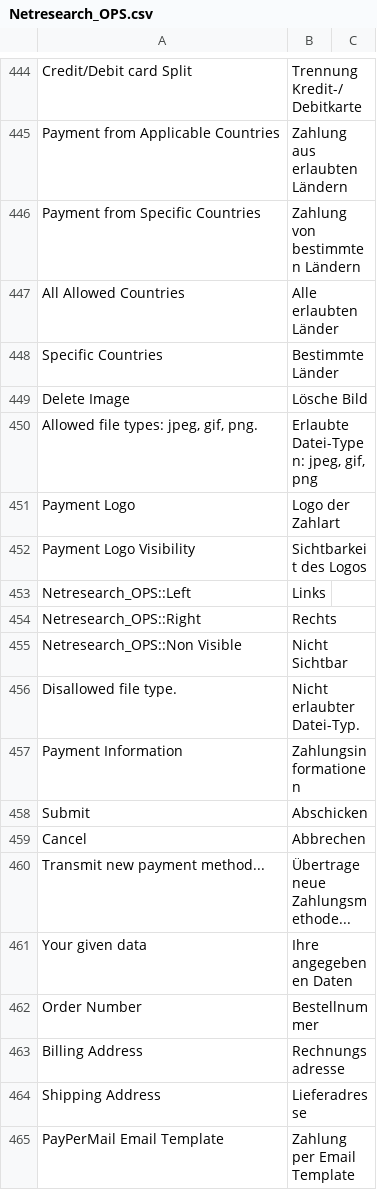
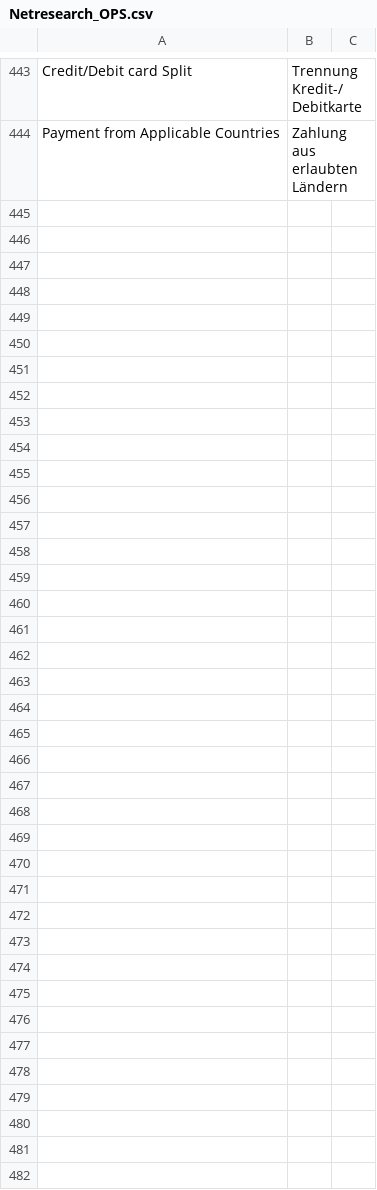
Before and after one commit to OpenMageModuleFostering/viveum_epayments, a CSV file: app/locale/de_DE/Netresearch_OPS.csv, drawn as a sheet; only a part is shown, gaps mark what is left out; removed rows and columns are numbered as before the commit, all else as after; the diff covers the shown part only; the diff names each change by its address in the sheet, - before the commit and + after, or states it on an @@ line.

```diff
--- a/app/locale/de_DE/Netresearch_OPS.csv
+++ b/app/locale/de_DE/Netresearch_OPS.csv
-row 446: Payment from Specific Countries | Zahlung von bestimmten Ländern
-row 447: All Allowed Countries | Alle erlaubten Länder
-row 448: Specific Countries | Bestimmte Länder
-row 449: Delete Image | Lösche Bild
-row 450: Allowed file types: jpeg, gif, png. | Erlaubte Datei-Typen: jpeg, gif, png
-row 451: Payment Logo | Logo der Zahlart
-row 452: Payment Logo Visibility | Sichtbarkeit des Logos
-row 453: Netresearch_OPS::Left | Links
-row 454: Netresearch_OPS::Right | Rechts
-row 455: Netresearch_OPS::Non Visible | Nicht Sichtbar
-row 456: Disallowed file type. | Nicht erlaubter Datei-Typ.
-row 457: Payment Information | Zahlungsinformationen
-row 458: Submit | Abschicken
-row 459: Cancel | Abbrechen
-row 460: Transmit new payment method... | Übertrage neue Zahlungsmethode...
-row 461: Your given data | Ihre angegebenen Daten
-row 462: Order Number | Bestellnummer
-row 463: Billing Address | Rechnungsadresse
-row 464: Shipping Address | Lieferadresse
-row 465: PayPerMail Email Template | Zahlung per Email Template
```
Also changed, not shown: 2 added rows, 23 removed rows and 40 edited cells elsewhere in this file, app/locale/en_US/Netresearch_OPS.csv, app/locale/fr_FR/Netresearch_OPS.csv, 57 other files.
